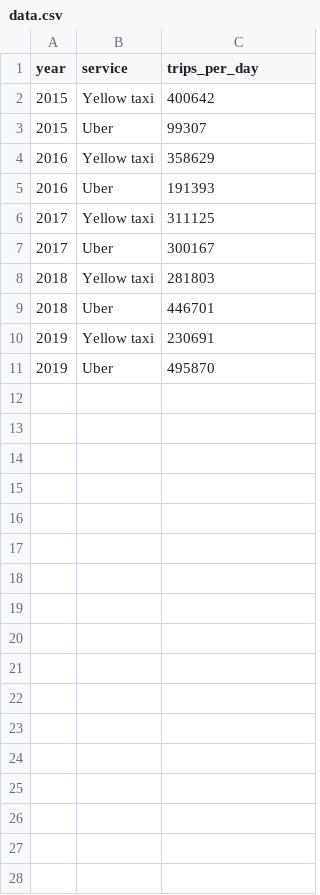
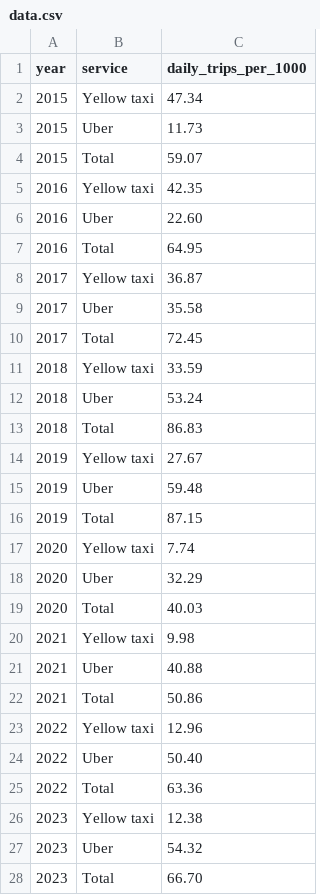
Before and after one commit to tombedor/blog, a CSV file: diagrams/ai-favors-software-incumbents/nyc-rides/data.csv, drawn as a sheet; only a part is shown; the diff covers the shown part only.

```diff
--- a/diagrams/ai-favors-software-incumbents/nyc-rides/data.csv
+++ b/diagrams/ai-favors-software-incumbents/nyc-rides/data.csv
@@ -1,11 +1,28 @@
-year,service,trips_per_day
-2015,Yellow taxi,400642
-2015,Uber,99307
-2016,Yellow taxi,358629
-2016,Uber,191393
-2017,Yellow taxi,311125
-2017,Uber,300167
-2018,Yellow taxi,281803
-2018,Uber,446701
-2019,Yellow taxi,230691
-2019,Uber,495870
+year,service,daily_trips_per_1000
+2015,Yellow taxi,47.34
+2015,Uber,11.73
+2015,Total,59.07
+2016,Yellow taxi,42.35
+2016,Uber,22.60
+2016,Total,64.95
+2017,Yellow taxi,36.87
+2017,Uber,35.58
+2017,Total,72.45
+2018,Yellow taxi,33.59
+2018,Uber,53.24
+2018,Total,86.83
+2019,Yellow taxi,27.67
+2019,Uber,59.48
+2019,Total,87.15
+2020,Yellow taxi,7.74
+2020,Uber,32.29
+2020,Total,40.03
+2021,Yellow taxi,9.98
+2021,Uber,40.88
+2021,Total,50.86
+2022,Yellow taxi,12.96
+2022,Uber,50.40
+2022,Total,63.36
+2023,Yellow taxi,12.38
+2023,Uber,54.32
+2023,Total,66.70
```
Also changed, not shown: 9 added rows elsewhere in this file, 57 other files.
